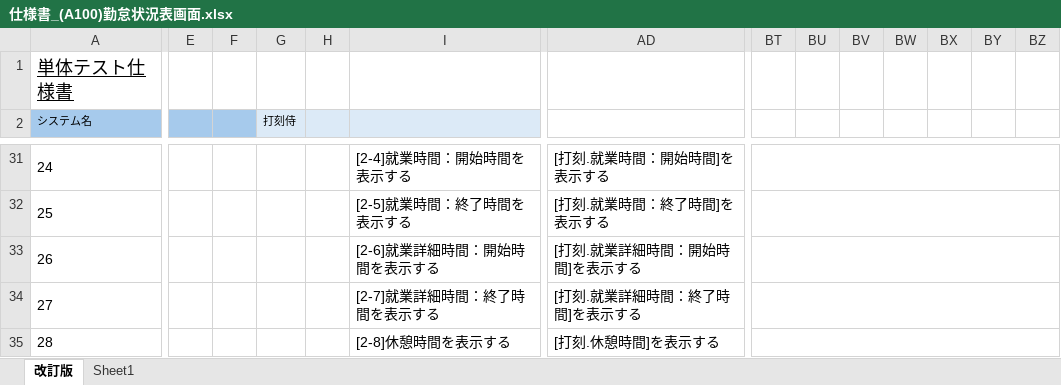
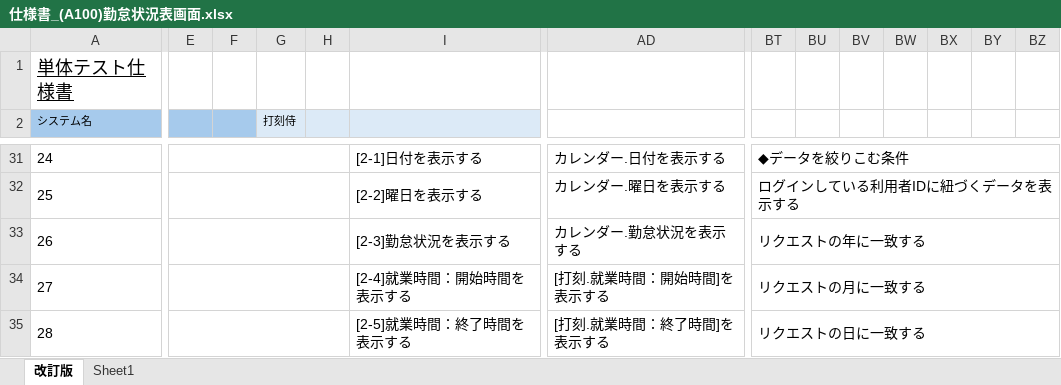
Before and after one commit to yoshiaradaiki/dakokusamurai-git-repository, an Excel workbook: 設計書_打刻侍/50_単体テスト/仕様書_(A100)勤怠状況表画面.xlsx, sheet 改訂版, drawn as a sheet; only a part is shown, gaps mark what is left out; values as stored, in another font and other column widths than the file's, no borders; removed rows and columns are numbered as before the commit, all else as after; the diff covers the shown part only; the diff names each change by its address in the sheet, - before the commit and + after, or states it on an @@ line.

```diff
--- a/設計書_打刻侍/50_単体テスト/仕様書_(A100)勤怠状況表画面.xlsx (sheet 改訂版)
+++ b/設計書_打刻侍/50_単体テスト/仕様書_(A100)勤怠状況表画面.xlsx (sheet 改訂版)
+E31:H31 merged
-I31: [2-4]就業時間：開始時間を表示する
+I31: [2-1]日付を表示する
-AD31: [打刻.就業時間：開始時間]を表示する
+AD31: カレンダー.日付を表示する
-AD31:BH31 merged
-BT31: (empty)
+BT31: ◆データを絞りこむ条件
+E32:H32 merged
-I32: [2-5]就業時間：終了時間を表示する
+I32: [2-2]曜日を表示する
-AD32: [打刻.就業時間：終了時間]を表示する
+AD32: カレンダー.曜日を表示する
-BT32: (empty)
+BT32: ログインしている利用者IDに紐づくデータを表示する
-BT32:CT32 merged
+BT32:CX32 merged
+E33:H33 merged
-I33: [2-6]就業詳細時間：開始時間を表示する
+I33: [2-3]勤怠状況を表示する
-AD33: [打刻.就業詳細時間：開始時間]を表示する
+AD33: カレンダー.勤怠状況を表示する
-BT33: (empty)
+BT33: リクエストの年に一致する
-BT33:CT33 merged
+BT33:CX33 merged
+E34:H34 merged
-I34: [2-7]就業詳細時間：終了時間を表示する
+I34: [2-4]就業時間：開始時間を表示する
-AD34: [打刻.就業詳細時間：終了時間]を表示する
+AD34: [打刻.就業時間：開始時間]を表示する
+AD34:BH34 merged
-BT34: (empty)
+BT34: リクエストの月に一致する
-BT34:CT34 merged
+BT34:CX34 merged
+E35:H35 merged
-I35: [2-8]休憩時間を表示する
+I35: [2-5]就業時間：終了時間を表示する
-AD35: [打刻.休憩時間]を表示する
+AD35: [打刻.就業時間：終了時間]を表示する
-BT35: (empty)
+BT35: リクエストの日に一致する
-BT35:CT35 merged
+BT35:CX35 merged
```
Also changed, not shown: other rows of this sheet, 設計書_打刻侍/20_基本設計/02_画面定義/画面定義書/画面定義書（A100）勤怠状況表画面.xlsx, 設計書_打刻侍/50_単体テスト/仕様書_(C000)共通ヘッダー.xlsx.
